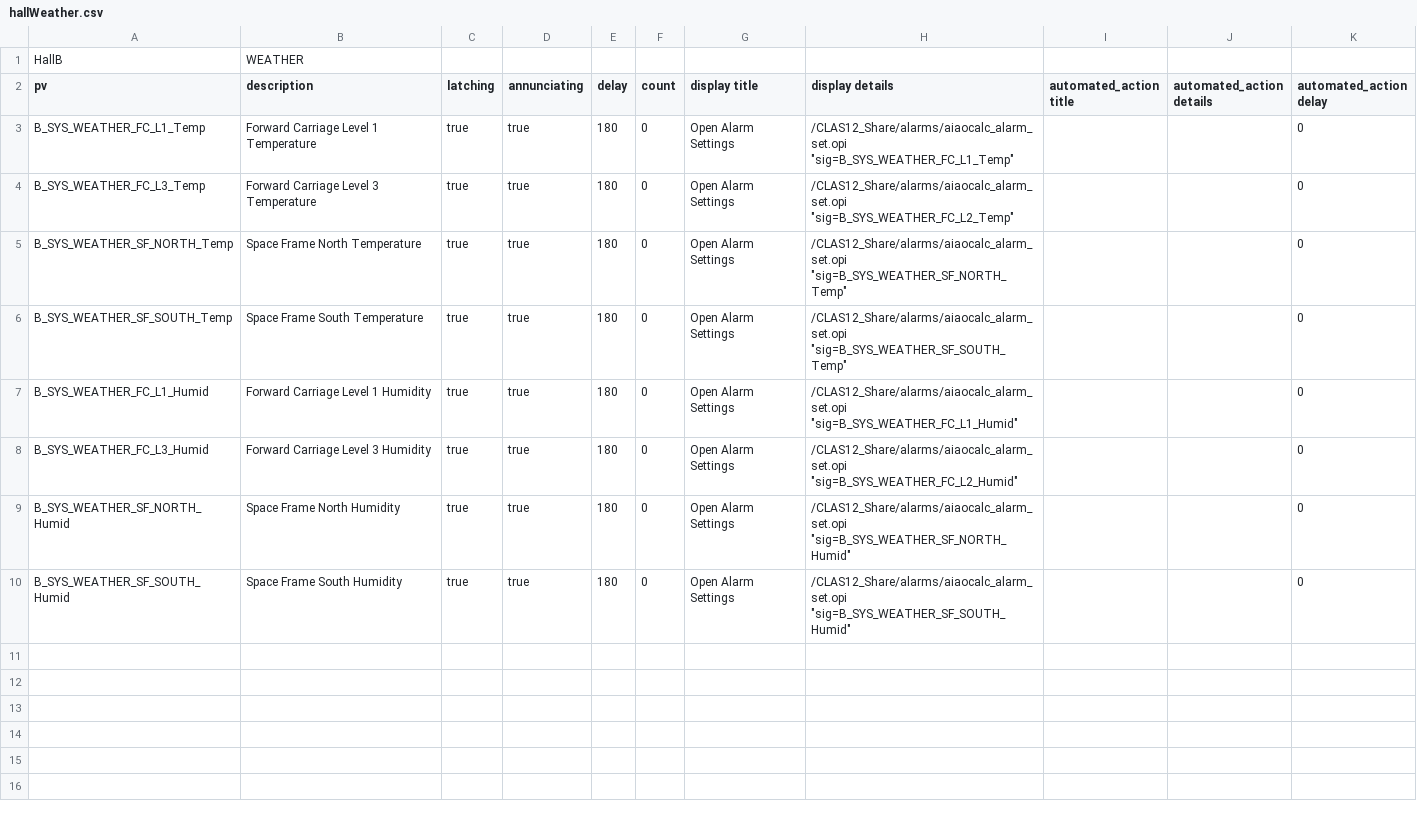
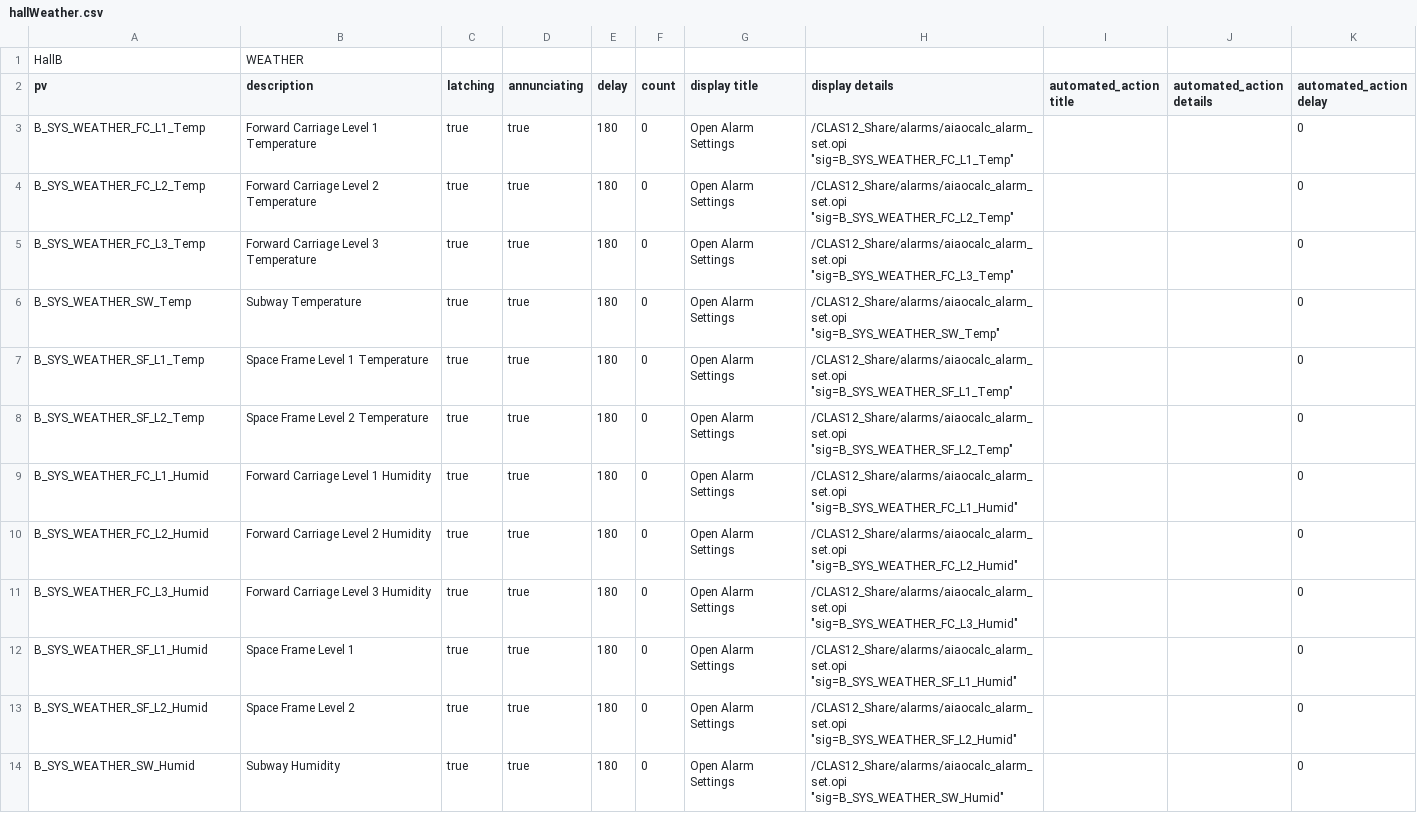
Before and after one commit to JeffersonLab/clas12-epics, a CSV file: apps/sensorProbeApp/Db/hallWeather.csv, drawn as a sheet.

Commit message:
sensorProbeApp:  finalize PV names

```diff
--- a/apps/sensorProbeApp/Db/hallWeather.csv
+++ b/apps/sensorProbeApp/Db/hallWeather.csv
@@ -3,8 +3,12 @@ pv, description, latching, annunciating,delay,count,display title,display detail
 B_SYS_WEATHER_FC_L1_Temp, Forward Carriage Level 1 Temperature, true, true, 180, 0, Open Alarm Settings,/CLAS12_Share/alarms/aiaocalc_alarm_set.opi "sig=B_SYS_WEATHER_FC_L1_Temp",,,0
-B_SYS_WEATHER_FC_L3_Temp, Forward Carriage Level 3 Temperature, true, true, 180, 0, Open Alarm Settings,/CLAS12_Share/alarms/aiaocalc_alarm_set.opi "sig=B_SYS_WEATHER_FC_L2_Temp",,,0
-B_SYS_WEATHER_SF_NORTH_Temp, Space Frame North Temperature, true, true, 180, 0, Open Alarm Settings,/CLAS12_Share/alarms/aiaocalc_alarm_set.opi "sig=B_SYS_WEATHER_SF_NORTH_Temp",,,0
-B_SYS_WEATHER_SF_SOUTH_Temp, Space Frame South Temperature, true, true, 180, 0, Open Alarm Settings,/CLAS12_Share/alarms/aiaocalc_alarm_set.opi "sig=B_SYS_WEATHER_SF_SOUTH_Temp",,,0
+B_SYS_WEATHER_FC_L2_Temp, Forward Carriage Level 2 Temperature, true, true, 180, 0, Open Alarm Settings,/CLAS12_Share/alarms/aiaocalc_alarm_set.opi "sig=B_SYS_WEATHER_FC_L2_Temp",,,0
+B_SYS_WEATHER_FC_L3_Temp, Forward Carriage Level 3 Temperature, true, true, 180, 0, Open Alarm Settings,/CLAS12_Share/alarms/aiaocalc_alarm_set.opi "sig=B_SYS_WEATHER_FC_L3_Temp",,,0
+B_SYS_WEATHER_SW_Temp, Subway Temperature, true, true, 180, 0, Open Alarm Settings,/CLAS12_Share/alarms/aiaocalc_alarm_set.opi "sig=B_SYS_WEATHER_SW_Temp",,,0
+B_SYS_WEATHER_SF_L1_Temp, Space Frame Level 1 Temperature, true, true, 180, 0, Open Alarm Settings,/CLAS12_Share/alarms/aiaocalc_alarm_set.opi "sig=B_SYS_WEATHER_SF_L1_Temp",,,0
+B_SYS_WEATHER_SF_L2_Temp, Space Frame Level 2 Temperature, true, true, 180, 0, Open Alarm Settings,/CLAS12_Share/alarms/aiaocalc_alarm_set.opi "sig=B_SYS_WEATHER_SF_L2_Temp",,,0
 B_SYS_WEATHER_FC_L1_Humid, Forward Carriage Level 1 Humidity, true, true, 180, 0, Open Alarm Settings,/CLAS12_Share/alarms/aiaocalc_alarm_set.opi "sig=B_SYS_WEATHER_FC_L1_Humid",,,0
-B_SYS_WEATHER_FC_L3_Humid, Forward Carriage Level 3 Humidity, true, true, 180, 0, Open Alarm Settings,/CLAS12_Share/alarms/aiaocalc_alarm_set.opi "sig=B_SYS_WEATHER_FC_L2_Humid",,,0
-B_SYS_WEATHER_SF_NORTH_Humid, Space Frame North Humidity, true, true, 180, 0, Open Alarm Settings,/CLAS12_Share/alarms/aiaocalc_alarm_set.opi "sig=B_SYS_WEATHER_SF_NORTH_Humid",,,0
-B_SYS_WEATHER_SF_SOUTH_Humid, Space Frame South Humidity, true, true, 180, 0, Open Alarm Settings,/CLAS12_Share/alarms/aiaocalc_alarm_set.opi "sig=B_SYS_WEATHER_SF_SOUTH_Humid",,,0
+B_SYS_WEATHER_FC_L2_Humid, Forward Carriage Level 2 Humidity, true, true, 180, 0, Open Alarm Settings,/CLAS12_Share/alarms/aiaocalc_alarm_set.opi "sig=B_SYS_WEATHER_FC_L2_Humid",,,0
+B_SYS_WEATHER_FC_L3_Humid, Forward Carriage Level 3 Humidity, true, true, 180, 0, Open Alarm Settings,/CLAS12_Share/alarms/aiaocalc_alarm_set.opi "sig=B_SYS_WEATHER_FC_L3_Humid",,,0
+B_SYS_WEATHER_SF_L1_Humid, Space Frame Level 1, true, true, 180, 0, Open Alarm Settings,/CLAS12_Share/alarms/aiaocalc_alarm_set.opi "sig=B_SYS_WEATHER_SF_L1_Humid",,,0
+B_SYS_WEATHER_SF_L2_Humid, Space Frame Level 2, true, true, 180, 0, Open Alarm Settings,/CLAS12_Share/alarms/aiaocalc_alarm_set.opi "sig=B_SYS_WEATHER_SF_L2_Humid",,,0
+B_SYS_WEATHER_SW_Humid, Subway Humidity, true, true, 180, 0, Open Alarm Settings,/CLAS12_Share/alarms/aiaocalc_alarm_set.opi "sig=B_SYS_WEATHER_SW_Humid",,,0
```
Also changed, not shown: 1 other file.
